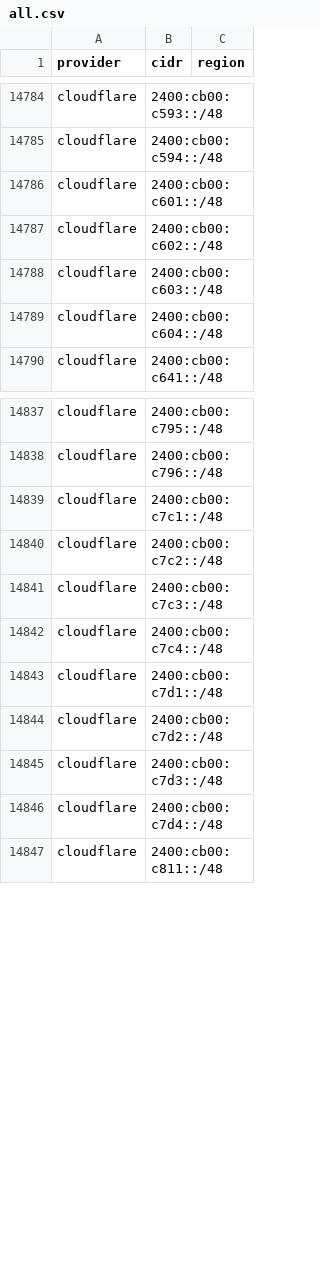
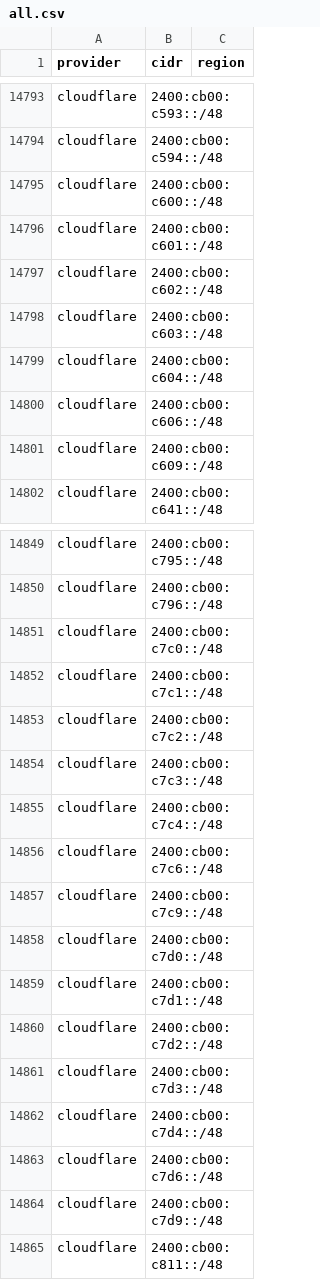
Before and after one commit to prettyleaf/cdn, a CSV file: all/all.csv, drawn as a sheet; only a part is shown, gaps mark what is left out; the diff covers the shown part only; the diff names each change by its address in the sheet, - before the commit and + after, or states it on an @@ line.

```diff
--- a/all/all.csv
+++ b/all/all.csv
+row 14795: cloudflare | 2400:cb00:c600::/48
+row 14800: cloudflare | 2400:cb00:c606::/48
+row 14801: cloudflare | 2400:cb00:c609::/48
+row 14851: cloudflare | 2400:cb00:c7c0::/48
+row 14856: cloudflare | 2400:cb00:c7c6::/48
+row 14857: cloudflare | 2400:cb00:c7c9::/48
+row 14858: cloudflare | 2400:cb00:c7d0::/48
+row 14863: cloudflare | 2400:cb00:c7d6::/48
+row 14864: cloudflare | 2400:cb00:c7d9::/48
```
Also changed, not shown: 36 added rows, 3 removed rows and 3 edited cells elsewhere in this file, 7 other files.
